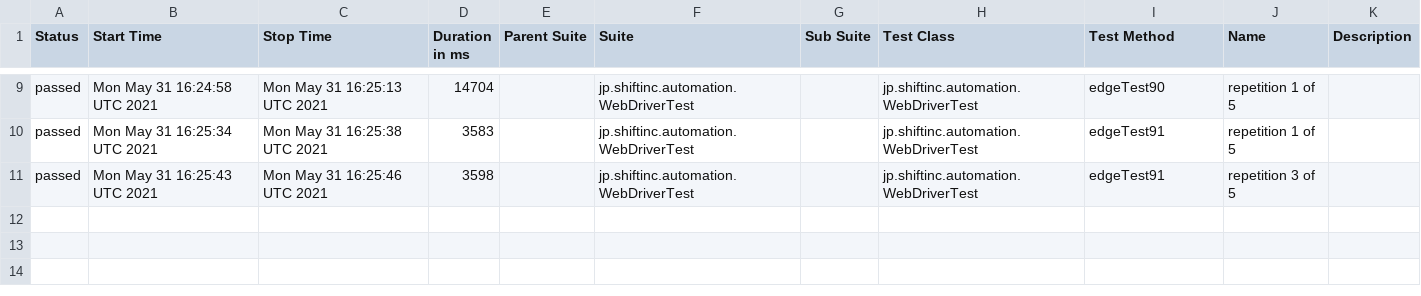
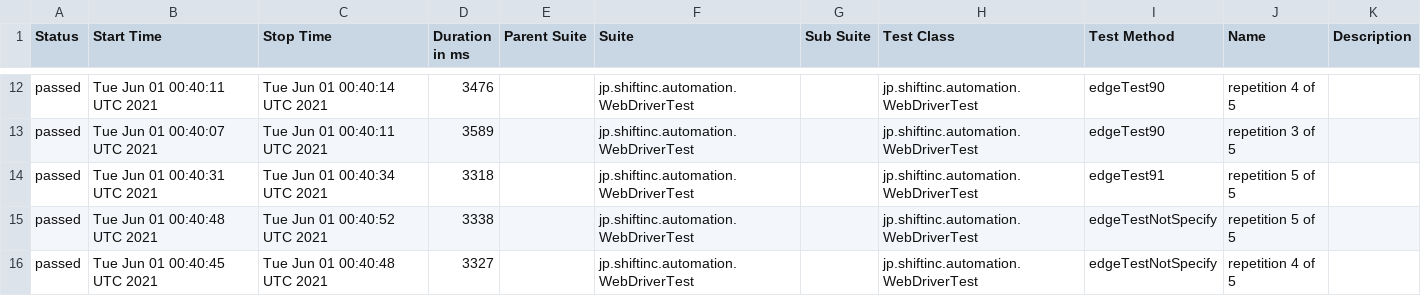
Before and after one commit to tmshft/SelenideExample, a CSV file: data/suites.csv, drawn as a sheet; only a part is shown, gaps mark what is left out; the diff covers the shown part only.

```diff
--- a/data/suites.csv
+++ b/data/suites.csv
@@ -9,3 +12,5 @@
-"passed","Mon May 31 16:24:58 UTC 2021","Mon May 31 16:25:13 UTC 2021","14704","","jp.shiftinc.automation.WebDriverTest","","jp.shiftinc.automation.WebDriverTest","edgeTest90","repetition 1 of 5",""
-"passed","Mon May 31 16:25:34 UTC 2021","Mon May 31 16:25:38 UTC 2021","3583","","jp.shiftinc.automation.WebDriverTest","","jp.shiftinc.automation.WebDriverTest","edgeTest91","repetition 1 of 5",""
-"passed","Mon May 31 16:25:43 UTC 2021","Mon May 31 16:25:46 UTC 2021","3598","","jp.shiftinc.automation.WebDriverTest","","jp.shiftinc.automation.WebDriverTest","edgeTest91","repetition 3 of 5",""
+"passed","Tue Jun 01 00:40:11 UTC 2021","Tue Jun 01 00:40:14 UTC 2021","3476","","jp.shiftinc.automation.WebDriverTest","","jp.shiftinc.automation.WebDriverTest","edgeTest90","repetition 4 of 5",""
+"passed","Tue Jun 01 00:40:07 UTC 2021","Tue Jun 01 00:40:11 UTC 2021","3589","","jp.shiftinc.automation.WebDriverTest","","jp.shiftinc.automation.WebDriverTest","edgeTest90","repetition 3 of 5",""
+"passed","Tue Jun 01 00:40:31 UTC 2021","Tue Jun 01 00:40:34 UTC 2021","3318","","jp.shiftinc.automation.WebDriverTest","","jp.shiftinc.automation.WebDriverTest","edgeTest91","repetition 5 of 5",""
+"passed","Tue Jun 01 00:40:48 UTC 2021","Tue Jun 01 00:40:52 UTC 2021","3338","","jp.shiftinc.automation.WebDriverTest","","jp.shiftinc.automation.WebDriverTest","edgeTestNotSpecify","repetition 5 of 5",""
+"passed","Tue Jun 01 00:40:45 UTC 2021","Tue Jun 01 00:40:48 UTC 2021","3327","","jp.shiftinc.automation.WebDriverTest","","jp.shiftinc.automation.WebDriverTest","edgeTestNotSpecify","repetition 4 of 5",""
```
Also changed, not shown: 3 added rows and 26 edited cells elsewhere in this file, 38 other files.
